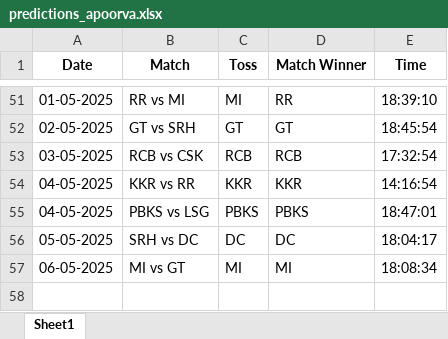
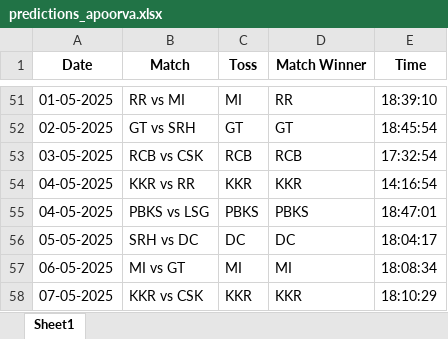
Before and after one commit to krshnavij/IPL_2025, an Excel workbook: predictions_apoorva.xlsx, sheet Sheet1, drawn as a sheet; only a part is shown, gaps mark what is left out; values as stored, in another font and other column widths than the file's, no borders; the diff names each change by its address in the sheet, - before the commit and + after, or states it on an @@ line.

Commit message:
Update user predictions

```diff
--- a/predictions_apoorva.xlsx (sheet Sheet1)
+++ b/predictions_apoorva.xlsx (sheet Sheet1)
+row 58: 07-05-2025 | KKR vs CSK | KKR | KKR | 18:10:29
```
